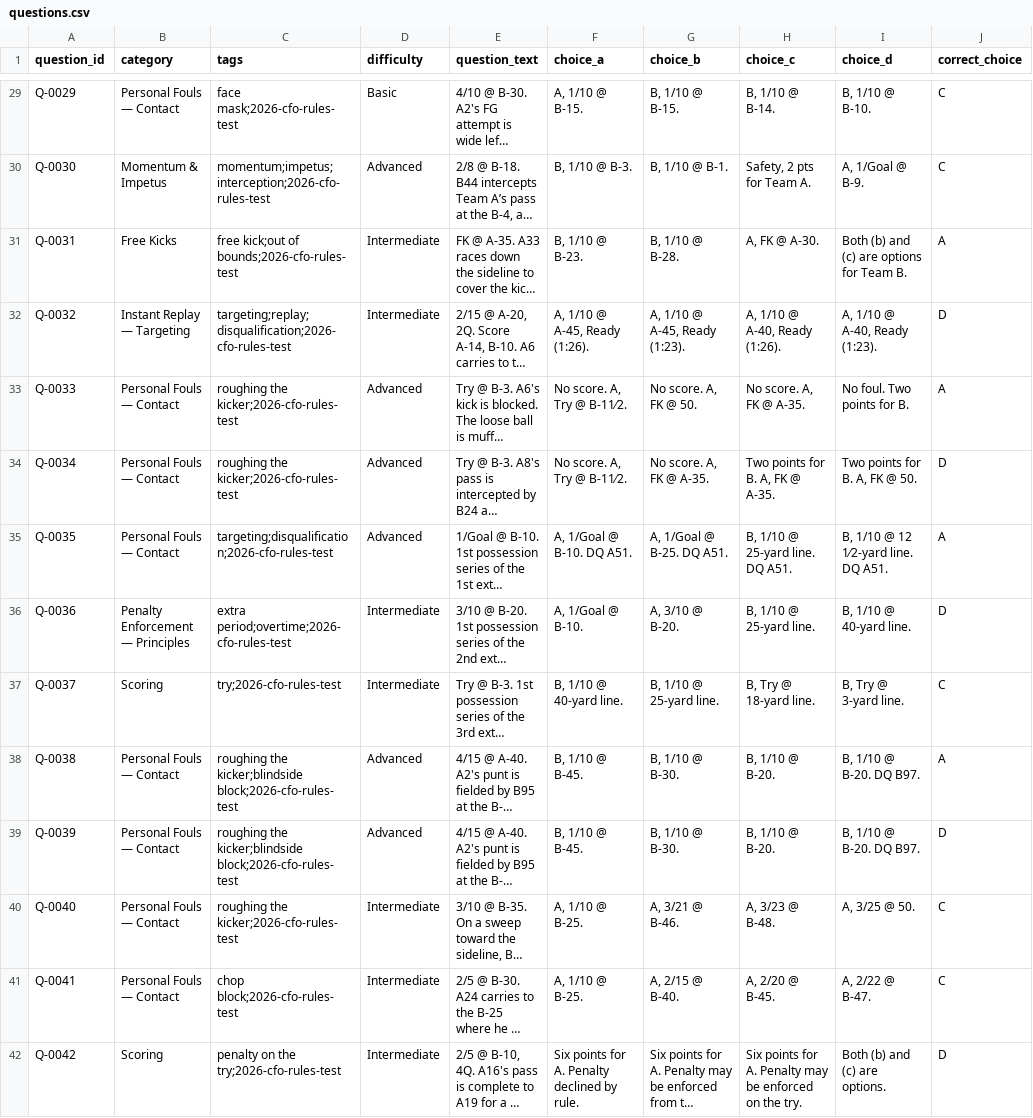
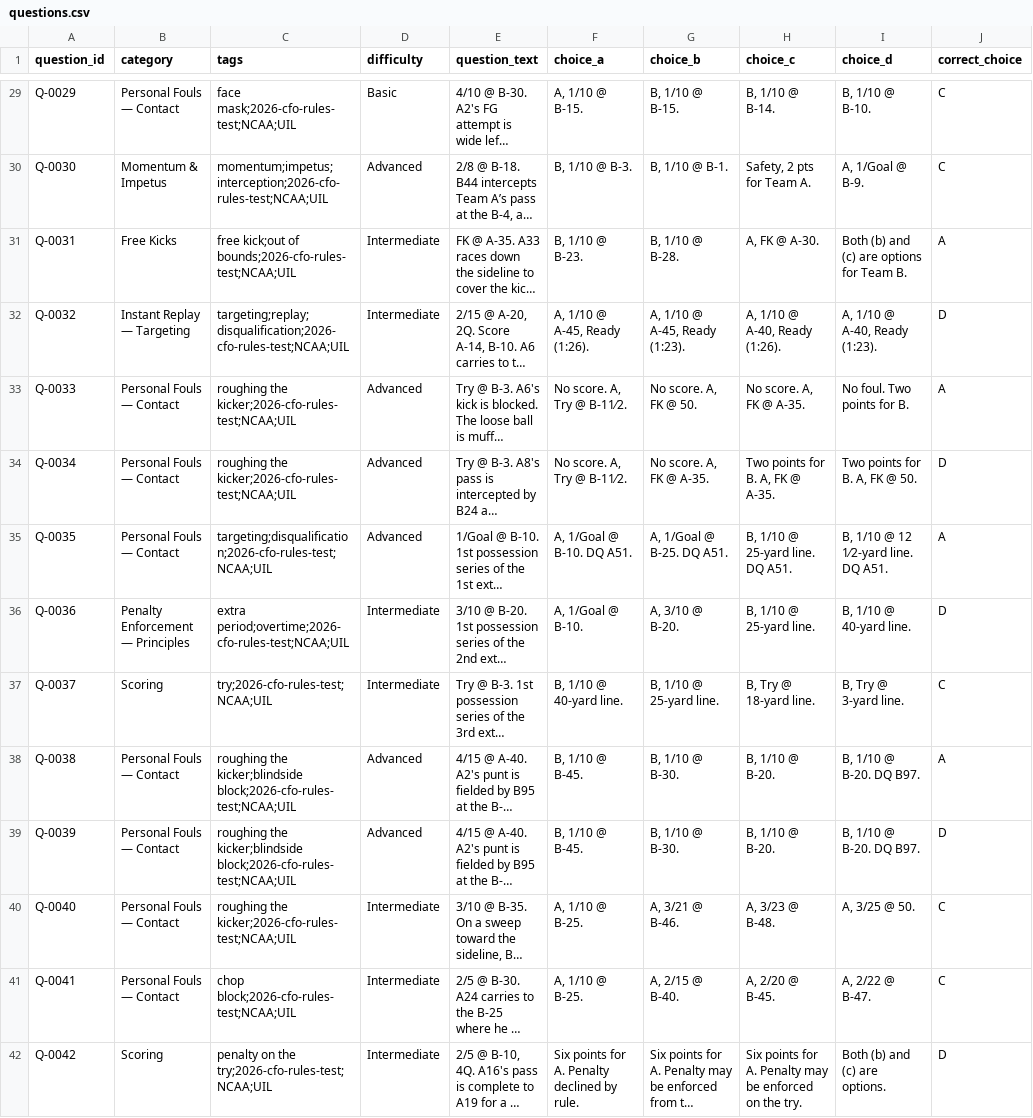
Before and after one commit to colemic2006/officiate-better-quiz, a CSV file: data/questions.csv, drawn as a sheet; only a part is shown, gaps mark what is left out; long unchanged cells end in …; the diff covers the shown part only; the diff names each change by its address in the sheet, - before the commit and + after, or states it on an @@ line.

```diff
--- a/data/questions.csv
+++ b/data/questions.csv
-C29 (tags): face mask;2026-cfo-rules-test
+C29 (tags): face mask;2026-cfo-rules-test;NCAA;UIL
-C30 (tags): momentum;impetus;interception;2026-cfo-rules-test
+C30 (tags): momentum;impetus;interception;2026-cfo-rules-test;NCAA;UIL
-C31 (tags): …kick;out of bounds;2026-cfo-rules-test
+C31 (tags): …kick;out of bounds;2026-cfo-rules-test;NCAA;UIL
-C32 (tags): targeting;replay;disqualification;2026-cfo-rules-test
+C32 (tags): targeting;replay;disqualification;2026-cfo-rules-test;NCAA;UIL
-C33:C34 (tags): roughing the kicker;2026-cfo-rules-test
+C33:C34 (tags): roughing the kicker;2026-cfo-rules-test;NCAA;UIL
-C35 (tags): targeting;disqualification;2026-cfo-rules-test
+C35 (tags): targeting;disqualification;2026-cfo-rules-test;NCAA;UIL
-C36 (tags): extra period;overtime;2026-cfo-rules-test
+C36 (tags): extra period;overtime;2026-cfo-rules-test;NCAA;UIL
-C37 (tags): try;2026-cfo-rules-test
+C37 (tags): try;2026-cfo-rules-test;NCAA;UIL
-C38:C39 (tags): …the kicker;blindside block;2026-cfo-rules-test
+C38:C39 (tags): …the kicker;blindside block;2026-cfo-rules-test;NCAA;UIL
-C40 (tags): roughing the kicker;2026-cfo-rules-test
+C40 (tags): roughing the kicker;2026-cfo-rules-test;NCAA;UIL
-C41 (tags): chop block;2026-cfo-rules-test
+C41 (tags): chop block;2026-cfo-rules-test;NCAA;UIL
-C42 (tags): penalty on the try;2026-cfo-rules-test
+C42 (tags): penalty on the try;2026-cfo-rules-test;NCAA;UIL
```
Also changed, not shown: 178 edited cells elsewhere in this file.
